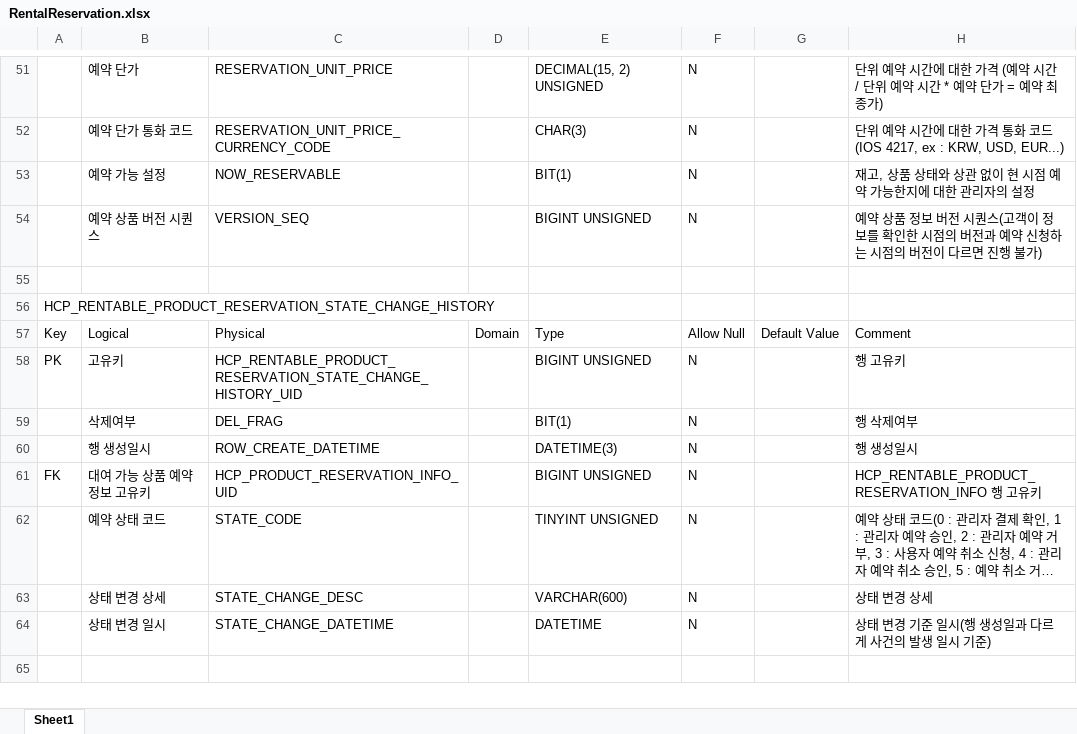
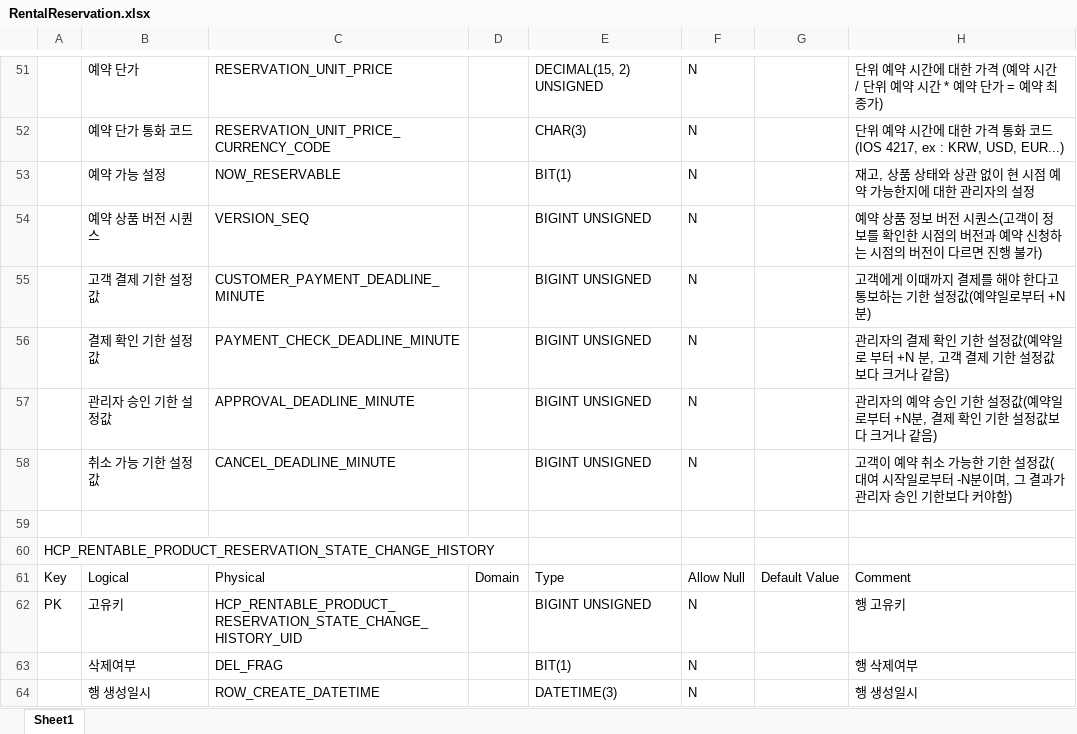
Before and after one commit to RaillyLinker/Kotlin_SpringbootMvc_Template, an Excel workbook: module-service-rental-reservation/external_files/db/RentalReservation.xlsx, sheet Sheet1, drawn as a sheet; only a part is shown, gaps mark what is left out; the shorter side is filled out with more unchanged rows; long unchanged cells end in …; values as stored, in another font and other column widths than the file's, no borders; the diff names each change by its address in the sheet, - before the commit and + after, or states it on an @@ line.

```diff
--- a/module-service-rental-reservation/external_files/db/RentalReservation.xlsx (sheet Sheet1)
+++ b/module-service-rental-reservation/external_files/db/RentalReservation.xlsx (sheet Sheet1)
+row 55:  | 고객 결제 기한 설정값 | CUSTOMER_PAYMENT_DEADLINE_MINUTE |  | BIGINT UNSIGNED | N |  | 고객에게 이때까지 결제를 해야 한다고 통보하는 기한 설정값(예약일로부터 +N 분)
+row 56:  | 결제 확인 기한 설정값 | PAYMENT_CHECK_DEADLINE_MINUTE |  | BIGINT UNSIGNED | N |  | 관리자의 결제 확인 기한 설정값(예약일로 부터 +N 분, 고객 결제 기한 설정값보다 크거나 같음)
+row 57:  | 관리자 승인 기한 설정값 | APPROVAL_DEADLINE_MINUTE |  | BIGINT UNSIGNED | N |  | 관리자의 예약 승인 기한 설정값(예약일로부터 +N분, 결제 확인 기한 설정값보다 크거나 같음)
+row 58:  | 취소 가능 기한 설정값 | CANCEL_DEADLINE_MINUTE |  | BIGINT UNSIGNED | N |  | 고객이 예약 취소 가능한 기한 설정값(대여 시작일로부터 -N분이며, 그 결과가 관리자 승인 기한보다 커야함)
```
Also changed, not shown: 6 other files.
